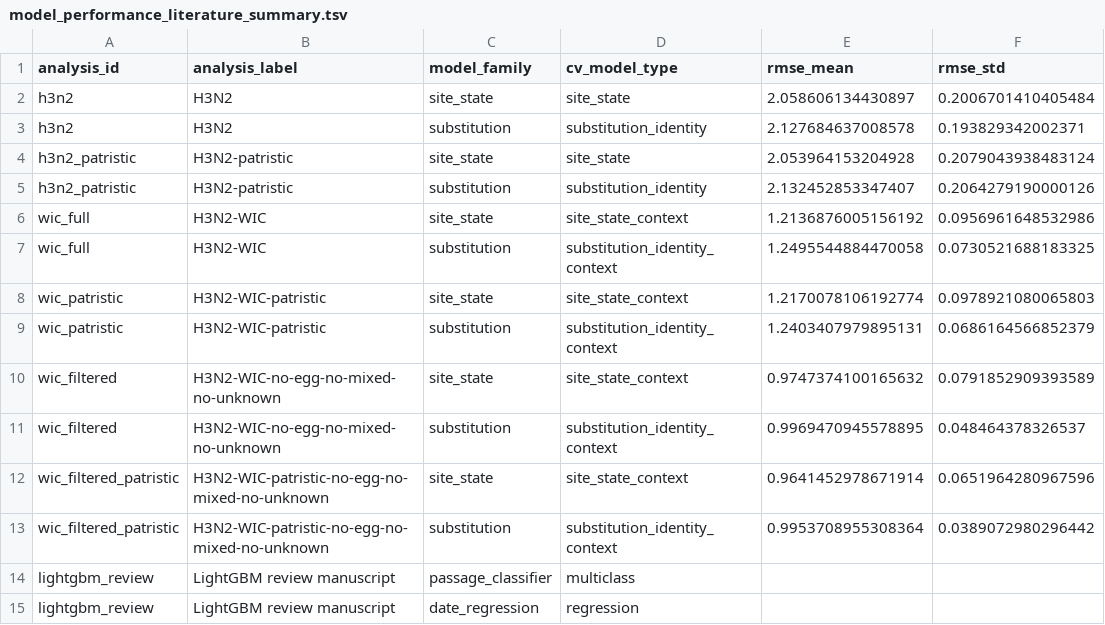
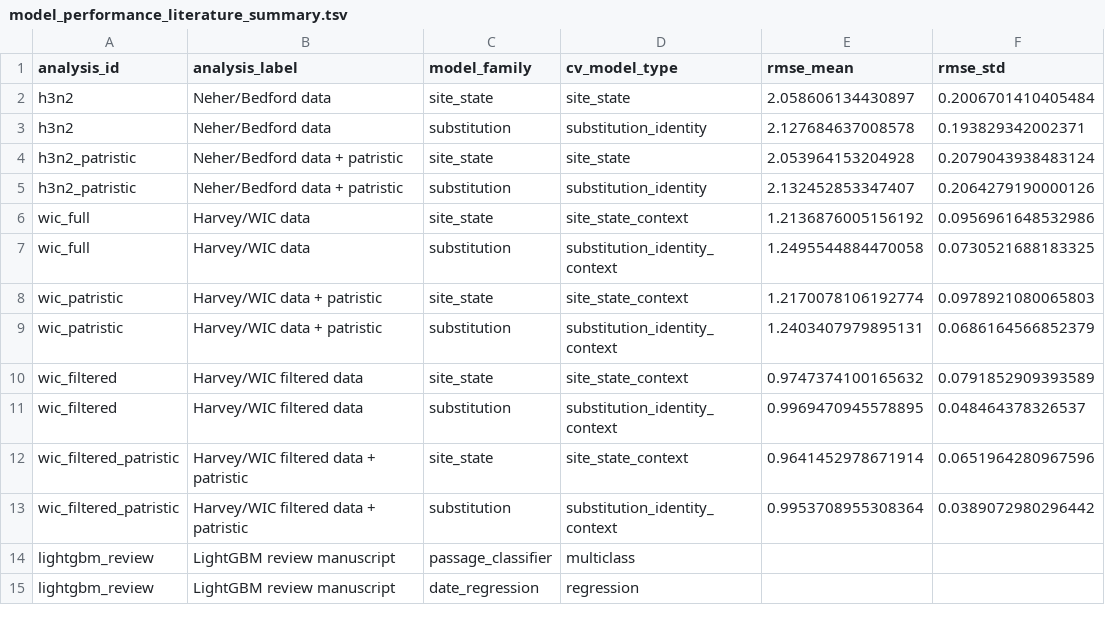
Before and after one commit to ausmeyer/flu_HI_lightgbm_shap, a TSV file: model_performance_literature_summary.tsv, drawn as a sheet; only a part is shown; the diff names each change by its address in the sheet, - before the commit and + after, or states it on an @@ line.

```diff
--- a/model_performance_literature_summary.tsv
+++ b/model_performance_literature_summary.tsv
-B2:B3 (analysis_label): H3N2
+B2:B3 (analysis_label): Neher/Bedford data
-B4:B5 (analysis_label): H3N2-patristic
+B4:B5 (analysis_label): Neher/Bedford data + patristic
-B6:B7 (analysis_label): H3N2-WIC
+B6:B7 (analysis_label): Harvey/WIC data
-B8:B9 (analysis_label): H3N2-WIC-patristic
+B8:B9 (analysis_label): Harvey/WIC data + patristic
-B10:B11 (analysis_label): H3N2-WIC-no-egg-no-mixed-no-unknown
+B10:B11 (analysis_label): Harvey/WIC filtered data
-B12:B13 (analysis_label): H3N2-WIC-patristic-no-egg-no-mixed-no-unknown
+B12:B13 (analysis_label): Harvey/WIC filtered data + patristic
```
Also changed, not shown: manuscript/generated_figures/fig4_panelB_overlaps.tsv, manuscript/generated_supplement/table_s1_model_performance.tsv, 18 other files.
